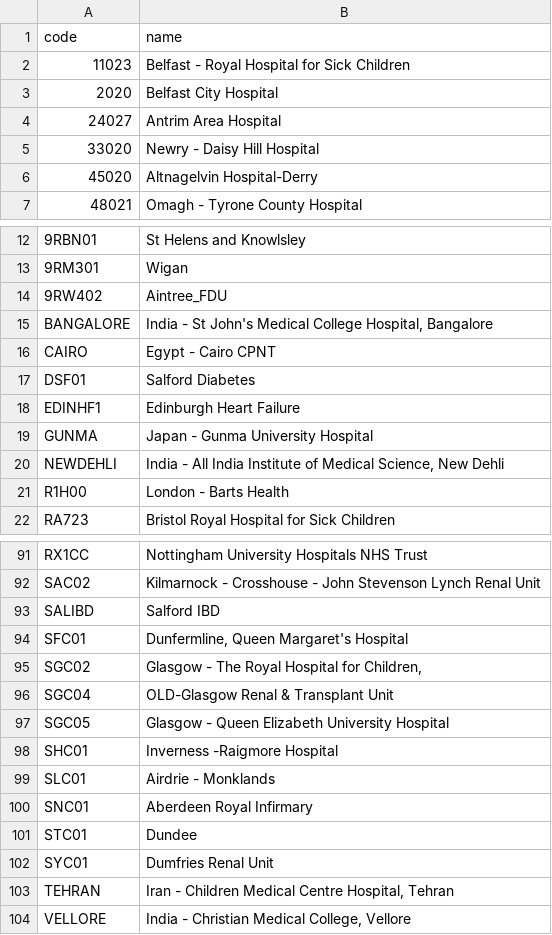
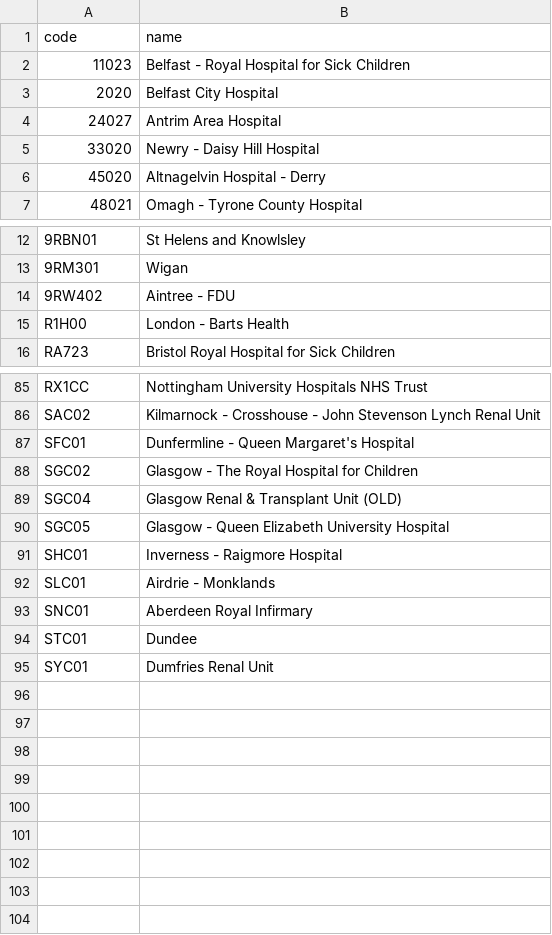
Before and after one commit to renalreg/radar, a CSV file: migration/data/units.csv, drawn as a sheet; only a part is shown, gaps mark what is left out; the diff covers the shown part only.

```diff
--- a/migration/data/units.csv
+++ b/migration/data/units.csv
@@ -5,3 +5,3 @@ code,name
 33020,Newry - Daisy Hill Hospital
-45020,Altnagelvin Hospital-Derry
+45020,Altnagelvin Hospital - Derry
 48021,Omagh - Tyrone County Hospital
@@ -13,9 +13,3 @@ code,name
 9RM301,Wigan
-9RW402,Aintree_FDU
-BANGALORE,"India - St John's Medical College Hospital, Bangalore"
-CAIRO,Egypt - Cairo CPNT
-DSF01,Salford Diabetes
-EDINHF1,Edinburgh Heart Failure
-GUNMA,Japan - Gunma University Hospital
-NEWDEHLI,"India - All India Institute of Medical Science, New Dehli"
+9RW402,Aintree - FDU
 R1H00,London - Barts Health
@@ -92,5 +86,4 @@ RX1CC,Nottingham University Hospitals NHS Trust
 SAC02,Kilmarnock - Crosshouse - John Stevenson Lynch Renal Unit
-SALIBD,Salford IBD
-SFC01,"Dunfermline, Queen Margaret's Hospital"
-SGC02,"Glasgow - The Royal Hospital for Children,"
-SGC04,OLD-Glasgow Renal & Transplant Unit
+SFC01,Dunfermline - Queen Margaret's Hospital
+SGC02,Glasgow - The Royal Hospital for Children
+SGC04,Glasgow Renal & Transplant Unit (OLD)
@@ -98,2 +91,2 @@ SGC05,Glasgow - Queen Elizabeth  University Hospital
-SHC01,Inverness -Raigmore Hospital
+SHC01,Inverness - Raigmore Hospital
 SLC01,Airdrie - Monklands
@@ -102,3 +95 @@ STC01,Dundee
 SYC01,Dumfries Renal Unit
-TEHRAN,"Iran - Children Medical Centre Hospital, Tehran"
-VELLORE,"India - Christian Medical College, Vellore"
```
Also changed, not shown: 3 edited cells elsewhere in this file, 17 other files.
